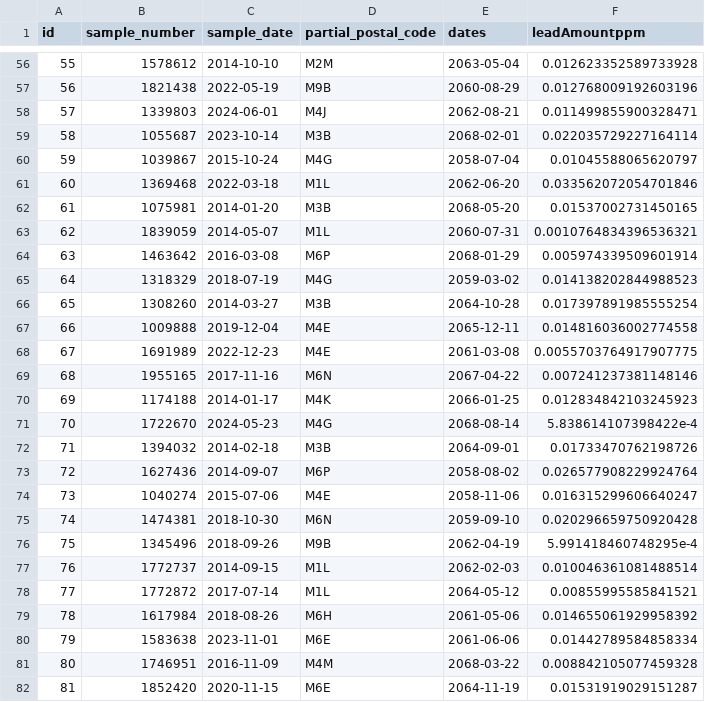
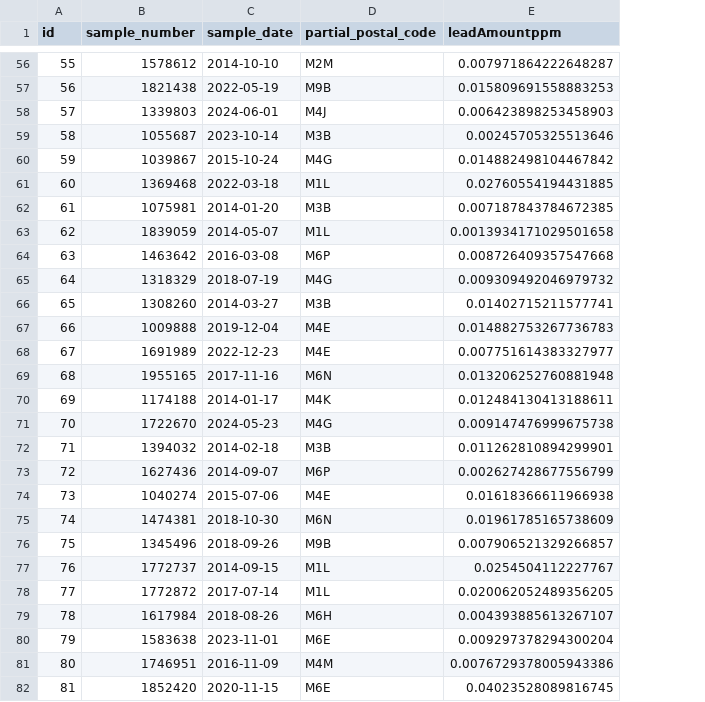
Before and after one commit to aj3616/Lead-Testing-Program-in-Toronto, a CSV file: data/raw_data/simulated.csv, drawn as a sheet; only a part is shown, gaps mark what is left out; removed rows and columns are numbered as before the commit, all else as after; the diff covers the shown part only; the diff names each change by its address in the sheet, - before the commit and + after, or states it on an @@ line.

```diff
--- a/data/raw_data/simulated.csv
+++ b/data/raw_data/simulated.csv
-column E (dates), rows 56-82: 2063-05-04 | 2060-08-29 | 2062-08-21 | 2068-02-01 | 2058-07-04 | 2062-06-20 | 2068-05-20 | 2060-07-31 | 2068-01-29 | 2059-03-02 | 2064-10-28 | 2065-12-11 | 2061-03-08 | 2067-04-22 | 2066-01-25 | 2068-08-14 | 2064-09-01 | 2058-08-02 | 2058-11-06 | 2059-09-10 | 2062-04-19 | 2062-02-03 | 2064-05-12 | 2061-05-06 | 2061-06-06 | 2068-03-22 | 2064-11-19
-E56 (leadAmountppm): 0.012623352589733928
+E56 (leadAmountppm): 0.007971864222648287
-E57 (leadAmountppm): 0.012768009192603196
+E57 (leadAmountppm): 0.015809691558883253
-E58 (leadAmountppm): 0.011499855900328471
+E58 (leadAmountppm): 0.006423898253458903
-E59 (leadAmountppm): 0.022035729227164114
+E59 (leadAmountppm): 0.00245705325513646
-E60 (leadAmountppm): 0.01045588065620797
+E60 (leadAmountppm): 0.014882498104467842
-E61 (leadAmountppm): 0.033562072054701846
+E61 (leadAmountppm): 0.02760554194431885
-E62 (leadAmountppm): 0.01537002731450165
+E62 (leadAmountppm): 0.007187843784672385
-E63 (leadAmountppm): 0.0010764834396536321
+E63 (leadAmountppm): 0.0013934171029501658
-E64 (leadAmountppm): 0.005974339509601914
+E64 (leadAmountppm): 0.008726409357547668
-E65 (leadAmountppm): 0.014138202844988523
+E65 (leadAmountppm): 0.009309492046979732
-E66 (leadAmountppm): 0.017397891985555254
+E66 (leadAmountppm): 0.01402715211577741
-E67 (leadAmountppm): 0.014816036002774558
+E67 (leadAmountppm): 0.014882753267736783
-E68 (leadAmountppm): 0.0055703764917907775
+E68 (leadAmountppm): 0.007751614383327977
-E69 (leadAmountppm): 0.007241237381148146
+E69 (leadAmountppm): 0.013206252760881948
-E70 (leadAmountppm): 0.012834842103245923
+E70 (leadAmountppm): 0.012484130413188611
-E71 (leadAmountppm): 5.838614107398422e-4
+E71 (leadAmountppm): 0.009147476999675738
-E72 (leadAmountppm): 0.01733470762198726
+E72 (leadAmountppm): 0.011262810894299901
-E73 (leadAmountppm): 0.026577908229924764
+E73 (leadAmountppm): 0.002627428677556799
-E74 (leadAmountppm): 0.016315299606640247
+E74 (leadAmountppm): 0.01618366611966938
-E75 (leadAmountppm): 0.020296659750920428
+E75 (leadAmountppm): 0.01961785165738609
-E76 (leadAmountppm): 5.991418460748295e-4
+E76 (leadAmountppm): 0.007906521329266857
-E77 (leadAmountppm): 0.010046361081488514
+E77 (leadAmountppm): 0.0254504112227767
-E78 (leadAmountppm): 0.00855995585841521
+E78 (leadAmountppm): 0.020062052489356205
-E79 (leadAmountppm): 0.014655061929958392
+E79 (leadAmountppm): 0.004393885613267107
-E80 (leadAmountppm): 0.01442789584858334
+E80 (leadAmountppm): 0.009297378294300204
-E81 (leadAmountppm): 0.008842105077459328
+E81 (leadAmountppm): 0.0076729378005943386
-E82 (leadAmountppm): 0.01531919029151287
+E82 (leadAmountppm): 0.04023528089816745
```
Also changed, not shown: 73 edited cells elsewhere in this file, 1 other file.
